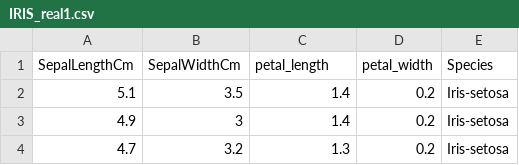
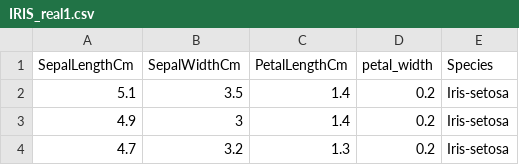
Before and after one commit to amanrubey/DataMining, a CSV file: IRIS_real1.csv, drawn as a sheet; only a part is shown.

Commit message:
Update IRIS_real1.csv

```diff
--- a/IRIS_real1.csv
+++ b/IRIS_real1.csv
@@ -1,2 +1,2 @@
-SepalLengthCm,SepalWidthCm,petal_length,petal_width,Species
+SepalLengthCm,SepalWidthCm,PetalLengthCm,petal_width,Species
 5.1,3.5,1.4,0.2,Iris-setosa
```
